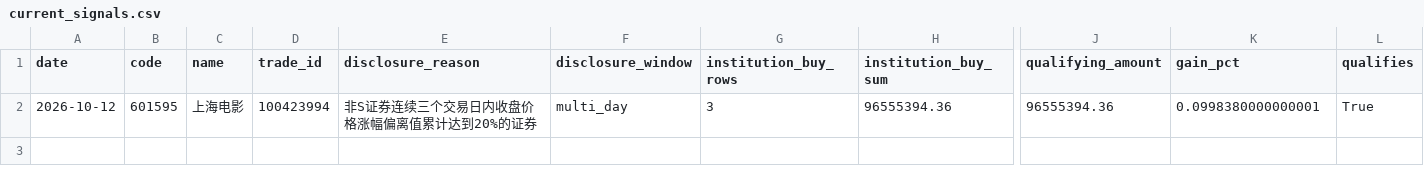
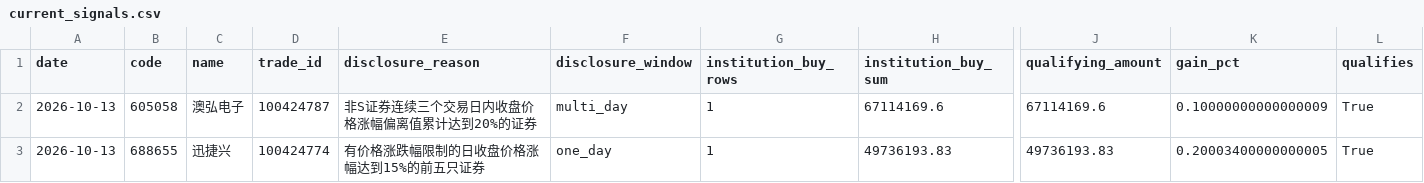
Before and after one commit to huvan9527-a11y/longhu, a CSV file: reports/current_signals.csv, drawn as a sheet; only a part is shown, gaps mark what is left out; removed rows and columns are numbered as before the commit, all else as after; rows hold the shown columns only; the diff names each change by its address in the sheet, - before the commit and + after, or states it on an @@ line.

```diff
--- a/reports/current_signals.csv
+++ b/reports/current_signals.csv
-row 2: 2026-10-12 | 601595 | 上海电影 | 100423994 | 非S证券连续三个交易日内收盘价格涨幅偏离值累计达到20%的证券 | multi_day | 3 | 96555394.36 | 96555394.36 | 0.0998380000000001 | True
+row 2: 2026-10-13 | 605058 | 澳弘电子 | 100424787 | 非S证券连续三个交易日内收盘价格涨幅偏离值累计达到20%的证券 | multi_day | 1 | 67114169.6 | 67114169.6 | 0.10000000000000009 | True
+row 3: 2026-10-13 | 688655 | 迅捷兴 | 100424774 | 有价格涨跌幅限制的日收盘价格涨幅达到15%的前五只证券 | one_day | 1 | 49736193.83 | 49736193.83 | 0.20003400000000005 | True
```
Also changed, not shown: reports/screening_audit_latest.csv, reports/skipped_stocks.csv, 2 other files.
